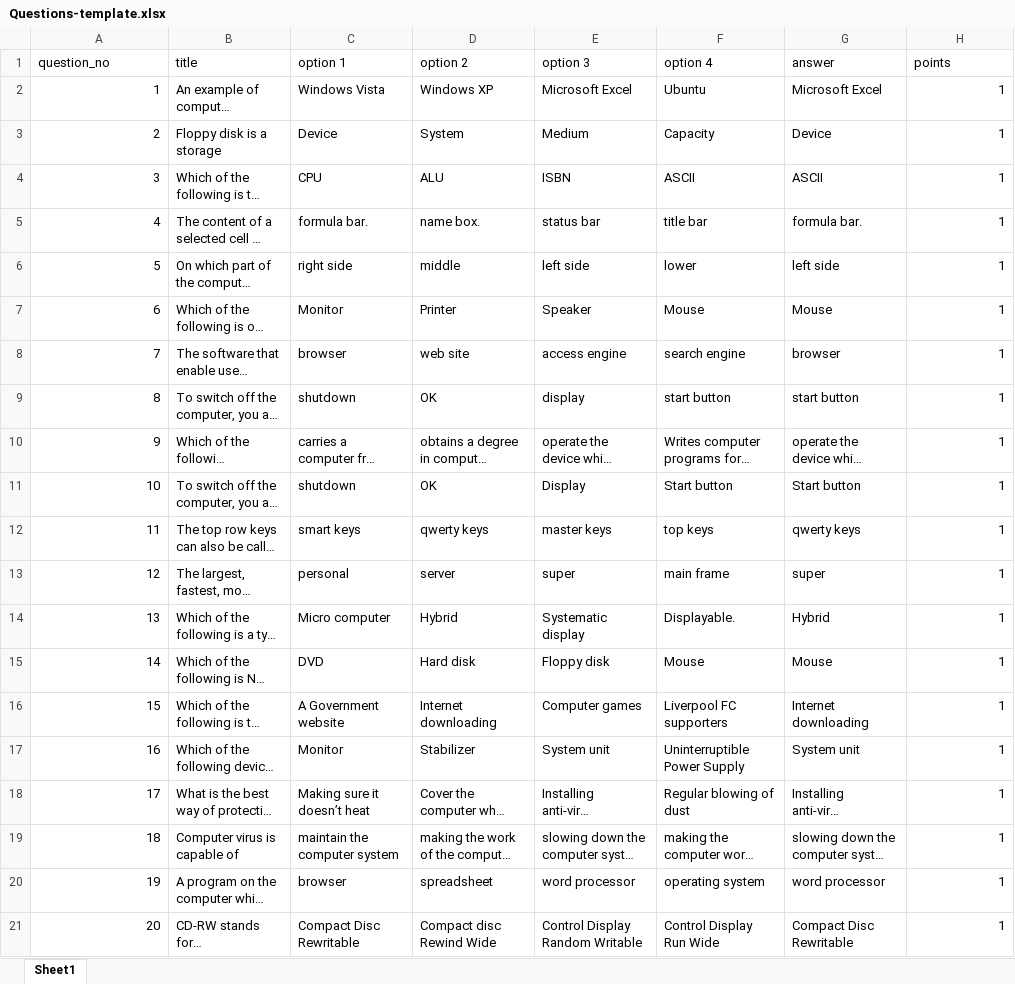
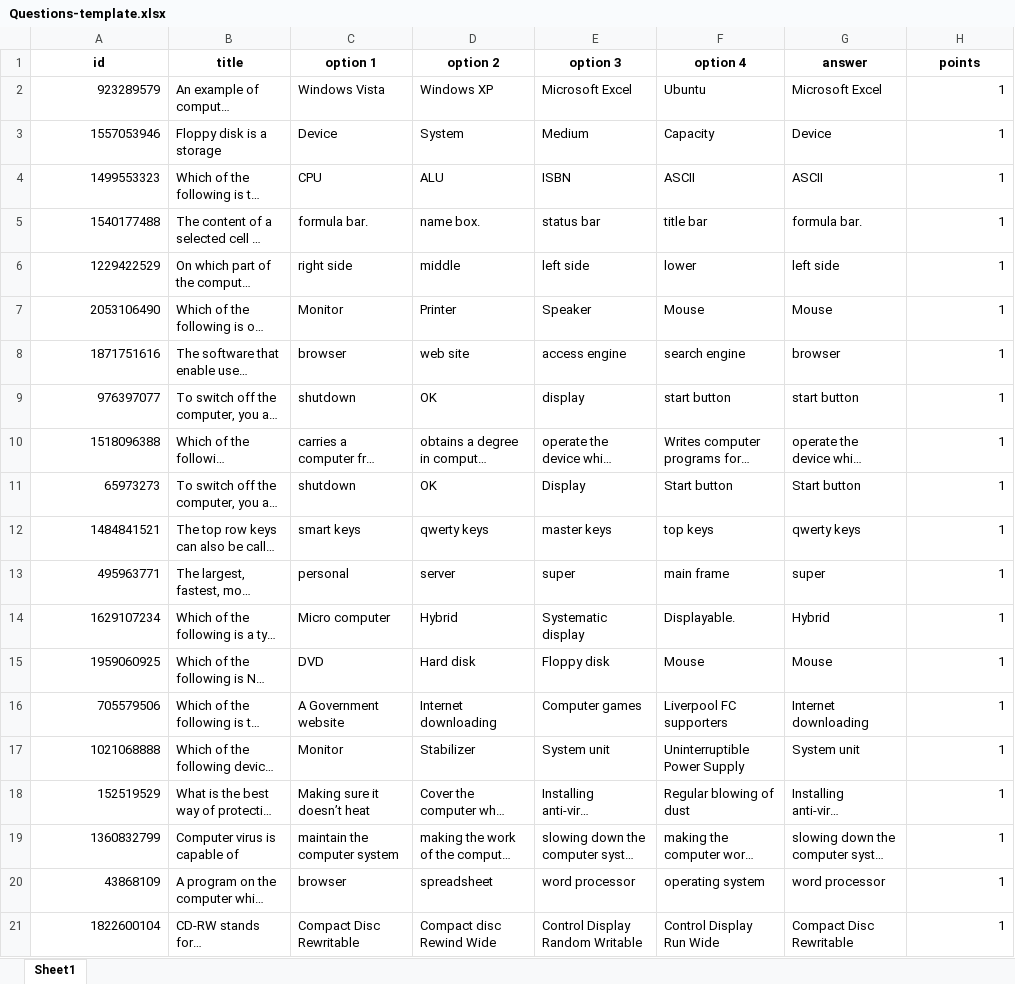
Before and after one commit to Scribble-Works/preptime-api, an Excel workbook: fileTemplates/Questions-template.xlsx, sheet Sheet1, drawn as a sheet; long unchanged cells end in …; values as stored, in another font and other column widths than the file's, no borders; the diff names each change by its address in the sheet, - before the commit and + after, or states it on an @@ line.

```diff
--- a/fileTemplates/Questions-template.xlsx (sheet Sheet1)
+++ b/fileTemplates/Questions-template.xlsx (sheet Sheet1)
-A1: question_no
+A1: id
@@ A1:H1 bold: off → on, alignment: left → center @@
-A2 (id): 1
+A2 (id): 923289579
-A3 (id): 2
+A3 (id): 1557053946
-A4 (id): 3
+A4 (id): 1499553323
-A5 (id): 4
+A5 (id): 1540177488
-A6 (id): 5
+A6 (id): 1229422529
-A7 (id): 6
+A7 (id): 2053106490
-A8 (id): 7
+A8 (id): 1871751616
-A9 (id): 8
+A9 (id): 976397077
-A10 (id): 9
+A10 (id): 1518096388
-A11 (id): 10
+A11 (id): 65973273
-A12 (id): 11
+A12 (id): 1484841521
-A13 (id): 12
+A13 (id): 495963771
-A14 (id): 13
+A14 (id): 1629107234
-A15 (id): 14
+A15 (id): 1959060925
-A16 (id): 15
+A16 (id): 705579506
-A17 (id): 16
+A17 (id): 1021068888
-A18 (id): 17
+A18 (id): 152519529
-A19 (id): 18
+A19 (id): 1360832799
-A20 (id): 19
+A20 (id): 43868109
-A21 (id): 20
+A21 (id): 1822600104
```
Also changed, not shown: fileTemplates/Responses-template.xlsx, 3 other files.
